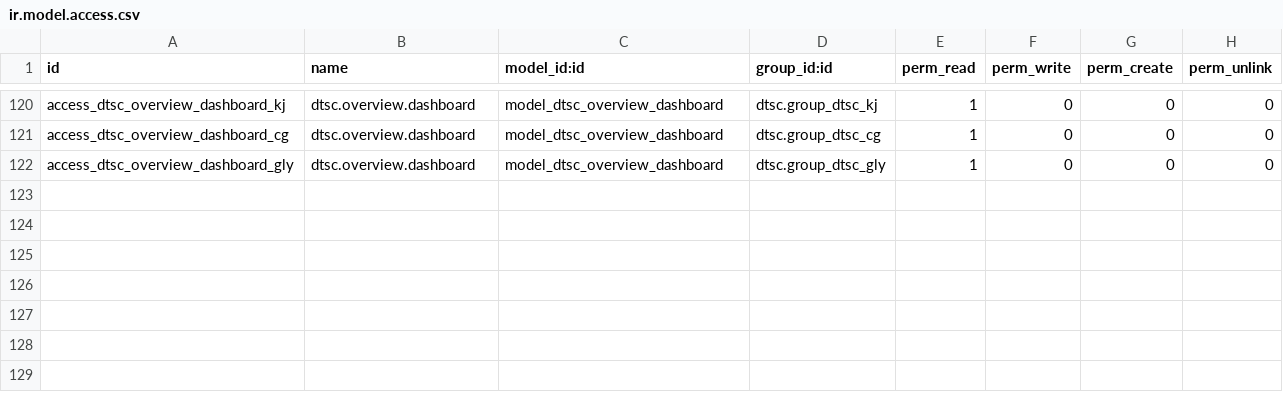
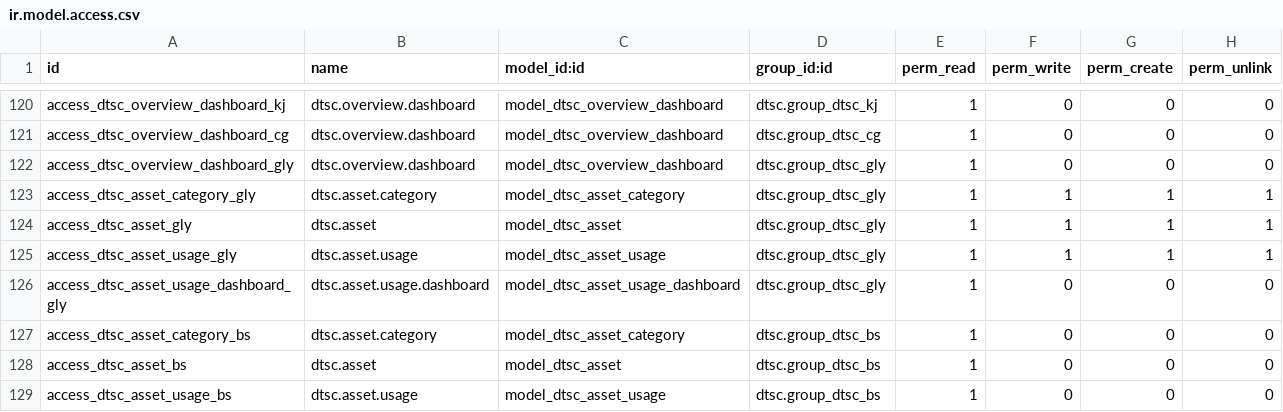
Before and after one commit to gitwbr/odoo_server, a CSV file: custom-addons/dtsc/security/ir.model.access.csv, drawn as a sheet; only a part is shown, gaps mark what is left out; the diff names each change by its address in the sheet, - before the commit and + after, or states it on an @@ line.

```diff
--- a/custom-addons/dtsc/security/ir.model.access.csv
+++ b/custom-addons/dtsc/security/ir.model.access.csv
+row 123: access_dtsc_asset_category_gly | dtsc.asset.category | model_dtsc_asset_category | dtsc.group_dtsc_gly | 1 | 1 | 1 | 1
+row 124: access_dtsc_asset_gly | dtsc.asset | model_dtsc_asset | dtsc.group_dtsc_gly | 1 | 1 | 1 | 1
+row 125: access_dtsc_asset_usage_gly | dtsc.asset.usage | model_dtsc_asset_usage | dtsc.group_dtsc_gly | 1 | 1 | 1 | 1
+row 126: access_dtsc_asset_usage_dashboard_gly | dtsc.asset.usage.dashboard | model_dtsc_asset_usage_dashboard | dtsc.group_dtsc_gly | 1 | 0 | 0 | 0
+row 127: access_dtsc_asset_category_bs | dtsc.asset.category | model_dtsc_asset_category | dtsc.group_dtsc_bs | 1 | 0 | 0 | 0
+row 128: access_dtsc_asset_bs | dtsc.asset | model_dtsc_asset | dtsc.group_dtsc_bs | 1 | 0 | 0 | 0
+row 129: access_dtsc_asset_usage_bs | dtsc.asset.usage | model_dtsc_asset_usage | dtsc.group_dtsc_bs | 1 | 0 | 0 | 0
```
Also changed, not shown: 39 other files.
